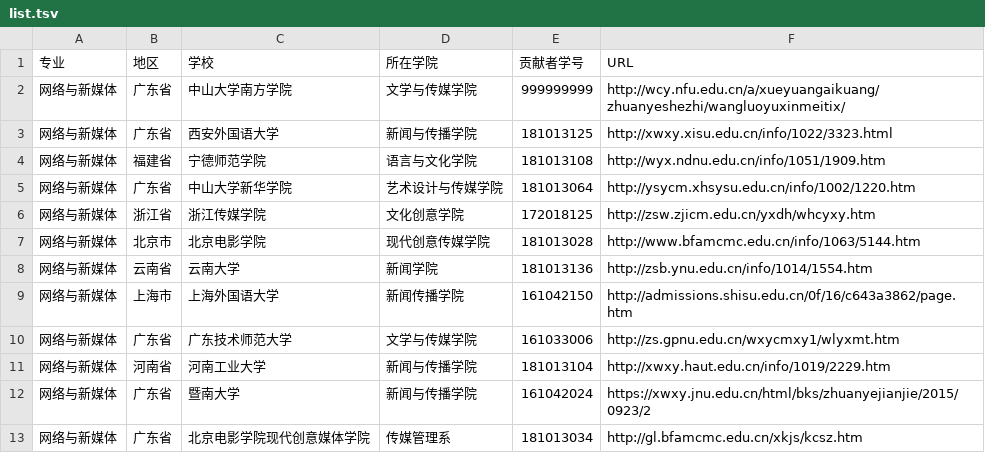
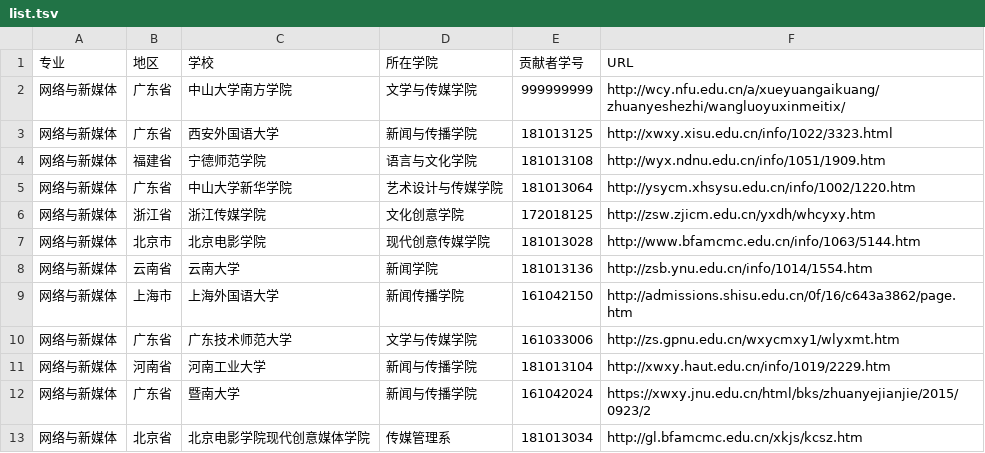
Before and after one commit to hanteng/China_newmedia_undergrad, a TSV file: list.tsv, drawn as a sheet.

Commit message:
修改省份

```diff
--- a/list.tsv
+++ b/list.tsv
@@ -12,2 +12,2 @@
 网络与新媒体	广东省	暨南大学	新闻与传播学院	161042024	https://xwxy.jnu.edu.cn/html/bks/zhuanyejianjie/2015/0923/2
-网络与新媒体	广东省	北京电影学院现代创意媒体学院	传媒管理系	181013034	http://gl.bfamcmc.edu.cn/xkjs/kcsz.htm
+网络与新媒体	北京省	北京电影学院现代创意媒体学院	传媒管理系	181013034	http://gl.bfamcmc.edu.cn/xkjs/kcsz.htm
```
